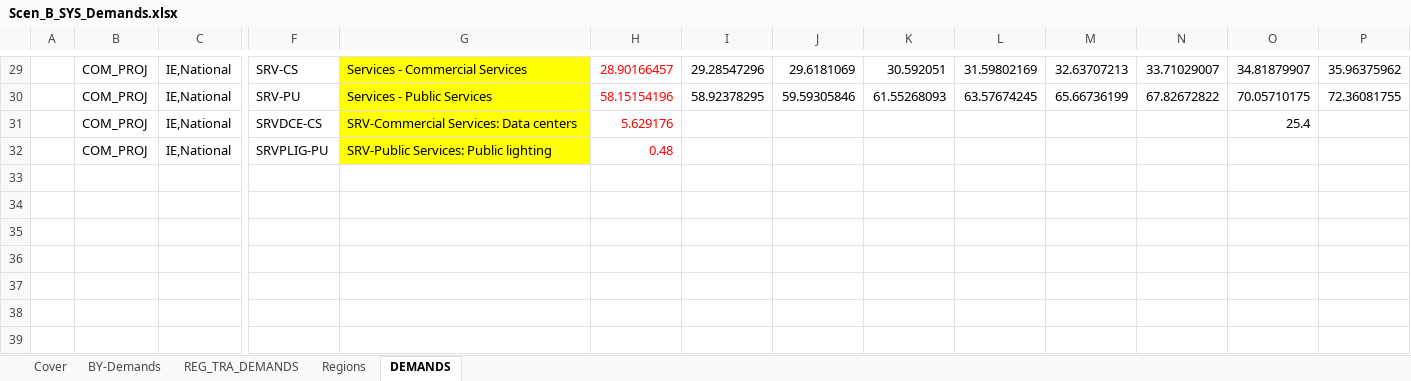
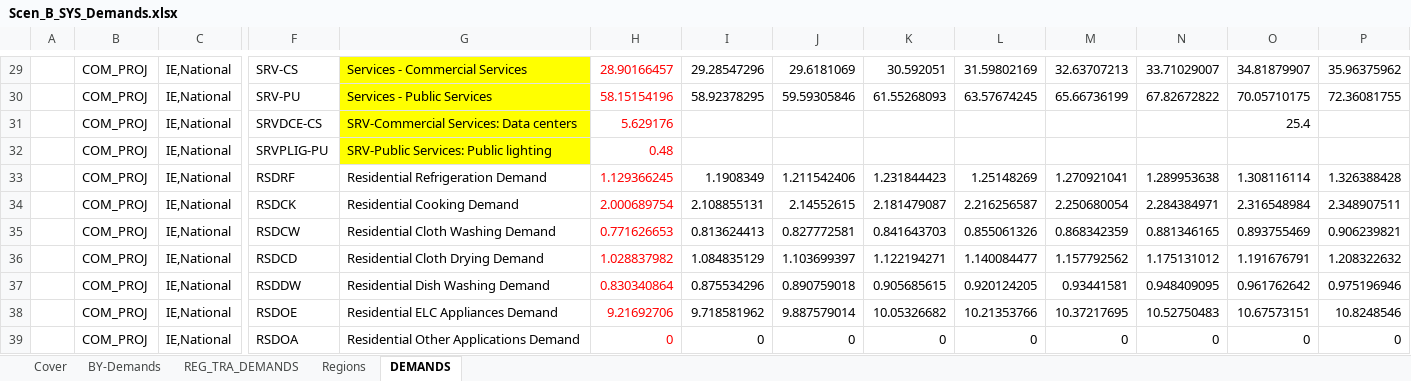
Before and after one commit to MaREI-EPMG/times-ireland-model, an Excel workbook: SuppXLS/Scen_B_SYS_Demands.xlsx, sheet DEMANDS, drawn as a sheet; only a part is shown, gaps mark what is left out; values as stored, in another font and other column widths than the file's, no borders; rows hold the shown columns only; the diff names each change by its address in the sheet, - before the commit and + after, or states it on an @@ line.

Commit message:
Include non-constant demand projections for some RSD energy services

```diff
--- a/SuppXLS/Scen_B_SYS_Demands.xlsx (sheet DEMANDS)
+++ b/SuppXLS/Scen_B_SYS_Demands.xlsx (sheet DEMANDS)
+row 33:  | COM_PROJ | IE,National | RSDRF | Residential Refrigeration Demand | 1.129366245 | 1.1908349 | 1.211542406 | 1.231844423 | 1.25148269 | 1.270921041 | 1.289953638 | 1.308116114 | 1.326388428
+row 34:  | COM_PROJ | IE,National | RSDCK | Residential Cooking Demand | 2.000689754 | 2.108855131 | 2.14552615 | 2.181479087 | 2.216256587 | 2.250680054 | 2.284384971 | 2.316548984 | 2.348907511
+row 35:  | COM_PROJ | IE,National | RSDCW | Residential Cloth Washing Demand | 0.771626653 | 0.813624413 | 0.827772581 | 0.841643703 | 0.855061326 | 0.868342359 | 0.881346165 | 0.893755469 | 0.906239821
+row 36:  | COM_PROJ | IE,National | RSDCD | Residential Cloth Drying Demand | 1.028837982 | 1.084835129 | 1.103699397 | 1.122194271 | 1.140084477 | 1.157792562 | 1.175131012 | 1.191676791 | 1.208322632
+row 37:  | COM_PROJ | IE,National | RSDDW | Residential Dish Washing Demand | 0.830340864 | 0.875534296 | 0.890759018 | 0.905685615 | 0.920124205 | 0.93441581 | 0.948409095 | 0.961762642 | 0.975196946
+row 38:  | COM_PROJ | IE,National | RSDOE | Residential ELC Appliances Demand | 9.21692706 | 9.718581962 | 9.887579014 | 10.05326682 | 10.21353766 | 10.37217695 | 10.52750483 | 10.67573151 | 10.8248546
+row 39:  | COM_PROJ | IE,National | RSDOA | Residential Other Applications Demand | 0 | 0 | 0 | 0 | 0 | 0 | 0 | 0 | 0
```
